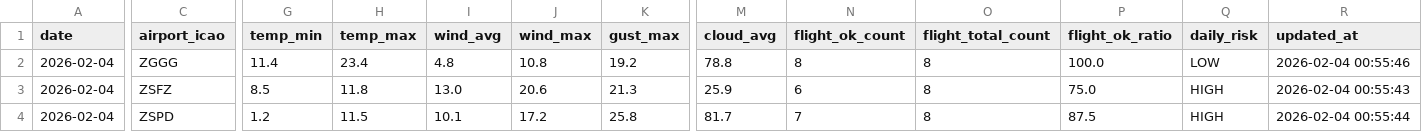
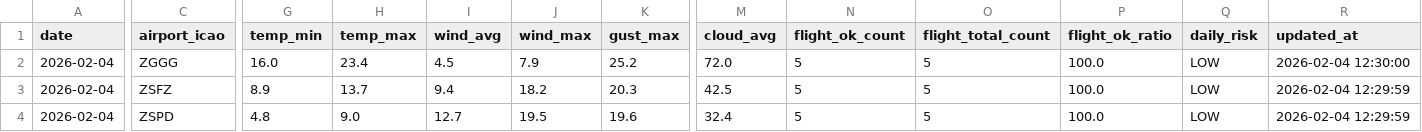
Before and after one commit to s0914712/pla-data-dashboard, a CSV file: data/today_comparison.csv, drawn as a sheet; only a part is shown, gaps mark what is left out; the diff names each change by its address in the sheet, - before the commit and + after, or states it on an @@ line.

```diff
--- a/data/today_comparison.csv
+++ b/data/today_comparison.csv
-G2 (temp_min): 11.4
+G2 (temp_min): 16.0
-I2 (wind_avg): 4.8
+I2 (wind_avg): 4.5
-J2 (wind_max): 10.8
+J2 (wind_max): 7.9
-K2 (gust_max): 19.2
+K2 (gust_max): 25.2
-M2 (cloud_avg): 78.8
+M2 (cloud_avg): 72.0
-N2 (flight_ok_count): 8
+N2 (flight_ok_count): 5
-O2:O4 (flight_total_count): 8
+O2:O4 (flight_total_count): 5
-R2 (updated_at): 2026-02-04 00:55:46
+R2 (updated_at): 2026-02-04 12:30:00
-G3 (temp_min): 8.5
+G3 (temp_min): 8.9
-H3 (temp_max): 11.8
+H3 (temp_max): 13.7
-I3 (wind_avg): 13.0
+I3 (wind_avg): 9.4
-J3 (wind_max): 20.6
+J3 (wind_max): 18.2
-K3 (gust_max): 21.3
+K3 (gust_max): 20.3
-M3 (cloud_avg): 25.9
+M3 (cloud_avg): 42.5
-N3 (flight_ok_count): 6
+N3 (flight_ok_count): 5
-P3 (flight_ok_ratio): 75.0
+P3 (flight_ok_ratio): 100.0
-Q3:Q4 (daily_risk): HIGH
+Q3:Q4 (daily_risk): LOW
-R3 (updated_at): 2026-02-04 00:55:43
+R3 (updated_at): 2026-02-04 12:29:59
-G4 (temp_min): 1.2
+G4 (temp_min): 4.8
-H4 (temp_max): 11.5
+H4 (temp_max): 9.0
-I4 (wind_avg): 10.1
+I4 (wind_avg): 12.7
-J4 (wind_max): 17.2
+J4 (wind_max): 19.5
-K4 (gust_max): 25.8
+K4 (gust_max): 19.6
-M4 (cloud_avg): 81.7
+M4 (cloud_avg): 32.4
-N4 (flight_ok_count): 7
+N4 (flight_ok_count): 5
-P4 (flight_ok_ratio): 87.5
+P4 (flight_ok_ratio): 100.0
-R4 (updated_at): 2026-02-04 00:55:44
+R4 (updated_at): 2026-02-04 12:29:59
```
Also changed, not shown: data/airport_weather_forecast.csv.
